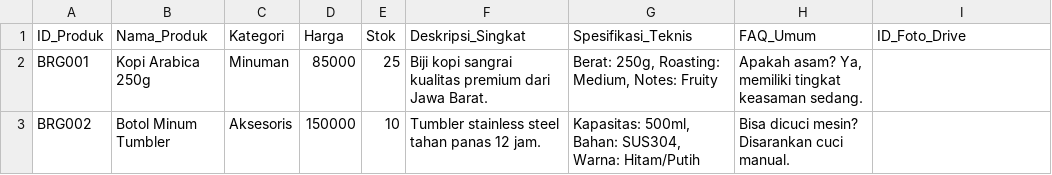
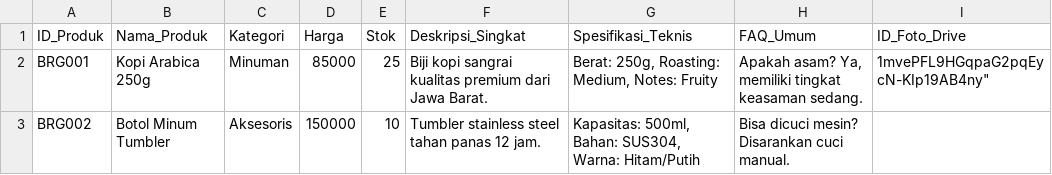
Before and after one commit to humasrsbsaokumentasi/chatbot-bisniskuh, a CSV file: data/data_bisnis.csv, drawn as a sheet.

Commit message:
Update data_bisnis.csv

```diff
--- a/data/data_bisnis.csv
+++ b/data/data_bisnis.csv
@@ -1,3 +1,3 @@
 ID_Produk,Nama_Produk,Kategori,Harga,Stok,Deskripsi_Singkat,Spesifikasi_Teknis,FAQ_Umum,ID_Foto_Drive
-BRG001,Kopi Arabica 250g,Minuman,85000,25,Biji kopi sangrai kualitas premium dari Jawa Barat.,"Berat: 250g, Roasting: Medium, Notes: Fruity","Apakah asam? Ya, memiliki tingkat keasaman sedang."
+BRG001,Kopi Arabica 250g,Minuman,85000,25,Biji kopi sangrai kualitas premium dari Jawa Barat.,"Berat: 250g, Roasting: Medium, Notes: Fruity","Apakah asam? Ya, memiliki tingkat keasaman sedang.",1mvePFL9HGqpaG2pqEycN-KIp19AB4ny"
 BRG002,Botol Minum Tumbler,Aksesoris,150000,10,Tumbler stainless steel tahan panas 12 jam.,"Kapasitas: 500ml, Bahan: SUS304, Warna: Hitam/Putih",Bisa dicuci mesin? Disarankan cuci manual.
```
